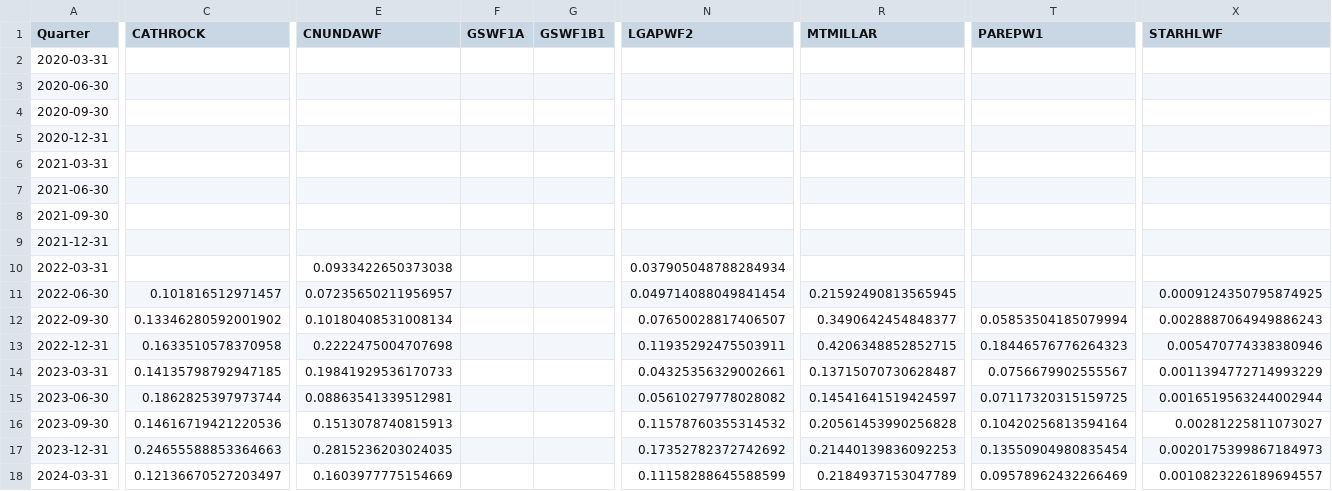
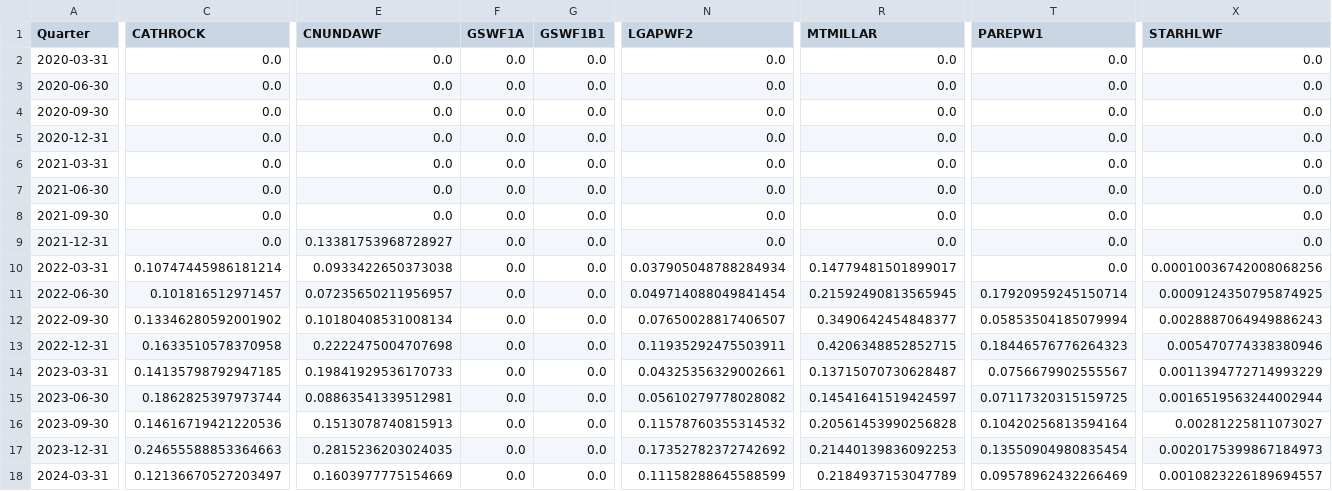
Before and after one commit to MarkusMannheim/contract_modelling, a CSV file: data/SA_duid_wind_curtailment_quarterly.csv, drawn as a sheet; only a part is shown, gaps mark what is left out; the diff covers the shown part only; the diff names each change by its address in the sheet, - before the commit and + after, or states it on an @@ line.

```diff
--- a/data/SA_duid_wind_curtailment_quarterly.csv
+++ b/data/SA_duid_wind_curtailment_quarterly.csv
-C2:C9 (CATHROCK): (empty)
+C2:C9 (CATHROCK): 0.0
-E2:E8 (CNUNDAWF): (empty)
+E2:E8 (CNUNDAWF): 0.0
-F2:F18 (GSWF1A): (empty)
+F2:F18 (GSWF1A): 0.0
-G2:G18 (GSWF1B1): (empty)
+G2:G18 (GSWF1B1): 0.0
-N2:N9 (LGAPWF2): (empty)
+N2:N9 (LGAPWF2): 0.0
-R2:R9 (MTMILLAR): (empty)
+R2:R9 (MTMILLAR): 0.0
-T2:T10 (PAREPW1): (empty)
+T2:T10 (PAREPW1): 0.0
-X2:X9 (STARHLWF): (empty)
+X2:X9 (STARHLWF): 0.0
-E9 (CNUNDAWF): (empty)
+E9 (CNUNDAWF): 0.13381753968728927
-C10 (CATHROCK): (empty)
+C10 (CATHROCK): 0.10747445986181214
-R10 (MTMILLAR): (empty)
+R10 (MTMILLAR): 0.14779481501899017
-X10 (STARHLWF): (empty)
+X10 (STARHLWF): 0.00010036742008068256
-T11 (PAREPW1): (empty)
+T11 (PAREPW1): 0.17920959245150714
```
Also changed, not shown: 44 edited cells elsewhere in this file, data/NSW_duid_wind_curtailment_quarterly.csv, data/QLD_duid_wind_curtailment_quarterly.csv, 35 other files.
